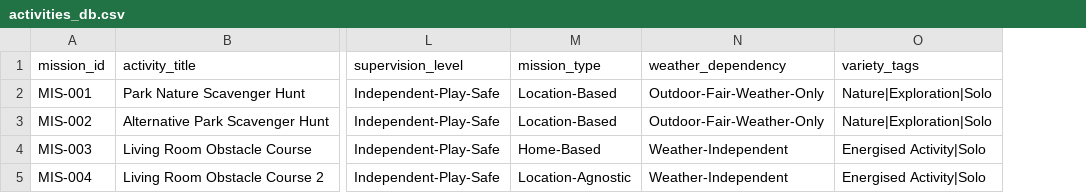
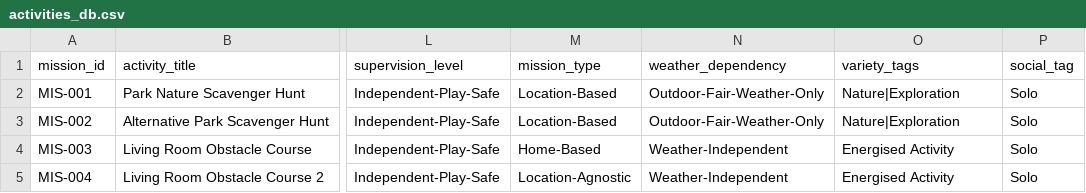
Before and after one commit to canhappyy/your-kids-need-to-touch-grass, a CSV file: database/test_fixtures/activities_db.csv, drawn as a sheet; only a part is shown, gaps mark what is left out; the diff names each change by its address in the sheet, - before the commit and + after, or states it on an @@ line.

Commit message:
refactor: add social_tag column and update tags in activities database fixture

```diff
--- a/database/test_fixtures/activities_db.csv
+++ b/database/test_fixtures/activities_db.csv
+column P (social_tag), rows 2-5: all Solo
-O2:O3 (variety_tags): Nature|Exploration|Solo
+O2:O3 (variety_tags): Nature|Exploration
-O4:O5 (variety_tags): Energised Activity|Solo
+O4:O5 (variety_tags): Energised Activity
```
